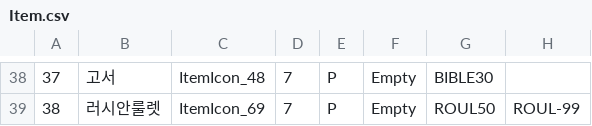
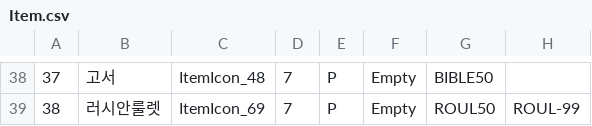
Before and after one commit to JanganCircles/MindCounter, a CSV file: Assets/Resources/Item.csv, drawn as a sheet; only a part is shown, gaps mark what is left out; the diff covers the shown part only.

```diff
--- a/Assets/Resources/Item.csv
+++ b/Assets/Resources/Item.csv
@@ -38,2 +38,2 @@
-37,고서,ItemIcon_48,7,P,Empty,BIBLE30,
+37,고서,ItemIcon_48,7,P,Empty,BIBLE50,
 38,러시안룰렛,ItemIcon_69,7,P,Empty,ROUL50,ROUL-99
```
Also changed, not shown: 64 edited cells elsewhere in this file, 4 other files.
